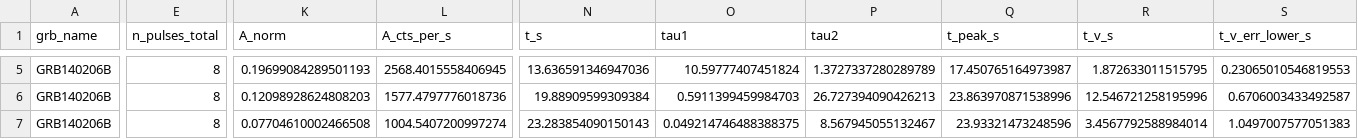
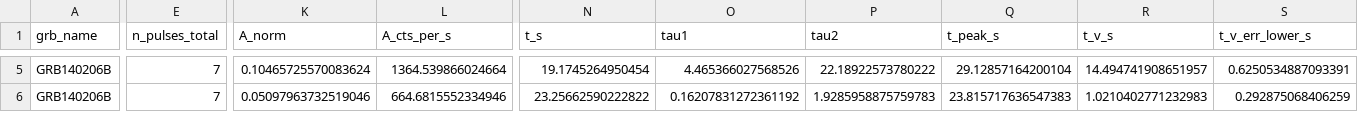
Before and after one commit to syedalimohsinbukhari/GRBResearch, a CSV file: codes-for-paper/variability_analysis/GRB140206275/norris_fit_results_GRB140206275_normalized.csv, drawn as a sheet; only a part is shown, gaps mark what is left out; removed rows and columns are numbered as before the commit, all else as after; rows hold the shown columns only; the diff covers the shown part only; the diff names each change by its address in the sheet, - before the commit and + after, or states it on an @@ line.

```diff
--- a/codes-for-paper/variability_analysis/GRB140206275/norris_fit_results_GRB140206275_normalized.csv
+++ b/codes-for-paper/variability_analysis/GRB140206275/norris_fit_results_GRB140206275_normalized.csv
-E5 (n_pulses_total): 8
+E5 (n_pulses_total): 7
-K5 (A_norm): 0.19699084289501193
+K5 (A_norm): 0.10465725570083624
-L5 (A_cts_per_s): 2568.4015558406945
+L5 (A_cts_per_s): 1364.539866024664
-N5 (t_s): 13.636591346947036
+N5 (t_s): 19.1745264950454
-O5 (tau1): 10.59777407451824
+O5 (tau1): 4.465366027568526
-P5 (tau2): 1.3727337280289789
+P5 (tau2): 22.18922573780222
-Q5 (t_peak_s): 17.450765164973987
+Q5 (t_peak_s): 29.12857164200104
-R5 (t_v_s): 1.872633011515795
+R5 (t_v_s): 14.494741908651957
-S5 (t_v_err_lower_s): 0.23065010546819553
+S5 (t_v_err_lower_s): 0.6250534887093391
-row 6: GRB140206B | 8 | 0.12098928624808203 | 1577.4797776018736 | 19.88909599309384 | 0.5911399459984703 | 26.727394090426213 | 23.863970871538996 | 12.546721258195996 | 0.6706003433492587
-E6 (n_pulses_total): 8
+E6 (n_pulses_total): 7
-K6 (A_norm): 0.07704610002466508
+K6 (A_norm): 0.05097963732519046
-L6 (A_cts_per_s): 1004.5407200997274
+L6 (A_cts_per_s): 664.6815552334946
-N6 (t_s): 23.283854090150143
+N6 (t_s): 23.25662590222822
-O6 (tau1): 0.049214746488388375
+O6 (tau1): 0.16207831272361192
-P6 (tau2): 8.567945055132467
+P6 (tau2): 1.9285958875759783
-Q6 (t_peak_s): 23.93321473248596
+Q6 (t_peak_s): 23.815717636547383
-R6 (t_v_s): 3.4567792588984014
+R6 (t_v_s): 1.0210402771232983
-S6 (t_v_err_lower_s): 1.0497007577051383
+S6 (t_v_err_lower_s): 0.292875068406259
```
Also changed, not shown: 66 edited cells elsewhere in this file, codes-for-paper/variability_analysis/GRB140206275/norris_fit_results_GRB140206275_unnormalized.csv, 16 other files.
